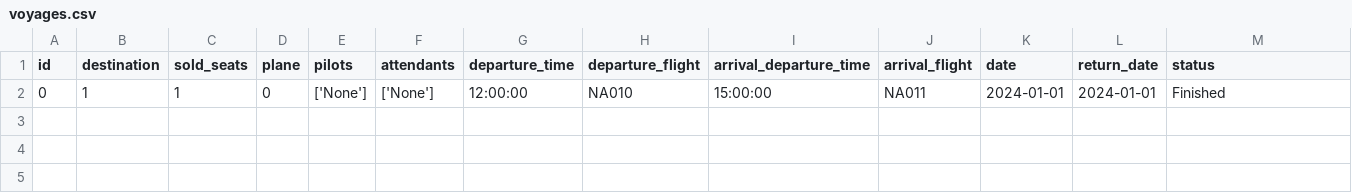
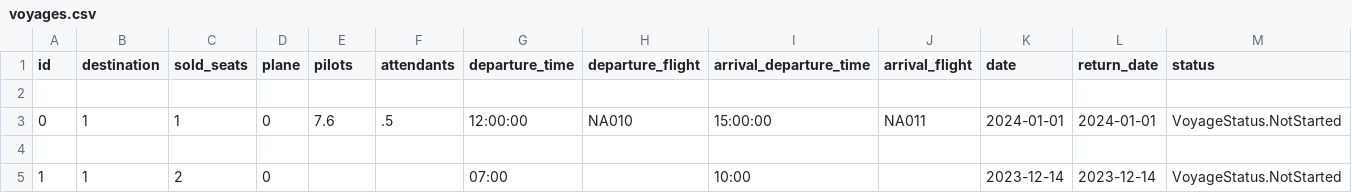
Before and after one commit to Dagurf21/T-113-VLN1, a CSV file: files/voyages.csv, drawn as a sheet.

Commit message:
Fix voyage

```diff
--- a/files/voyages.csv
+++ b/files/voyages.csv
@@ -1,2 +1,5 @@
 id,destination,sold_seats,plane,pilots,attendants,departure_time,departure_flight,arrival_departure_time,arrival_flight,date,return_date,status
-0,1,1,0,['None'],['None'],12:00:00,NA010,15:00:00,NA011,2024-01-01,2024-01-01,Finished
+
+0,1,1,0,7.6,.5,12:00:00,NA010,15:00:00,NA011,2024-01-01,2024-01-01,VoyageStatus.NotStarted
+
+1,1,2,0,,,07:00,,10:00,,2023-12-14,2023-12-14,VoyageStatus.NotStarted
```
Also changed, not shown: 4 other files.
